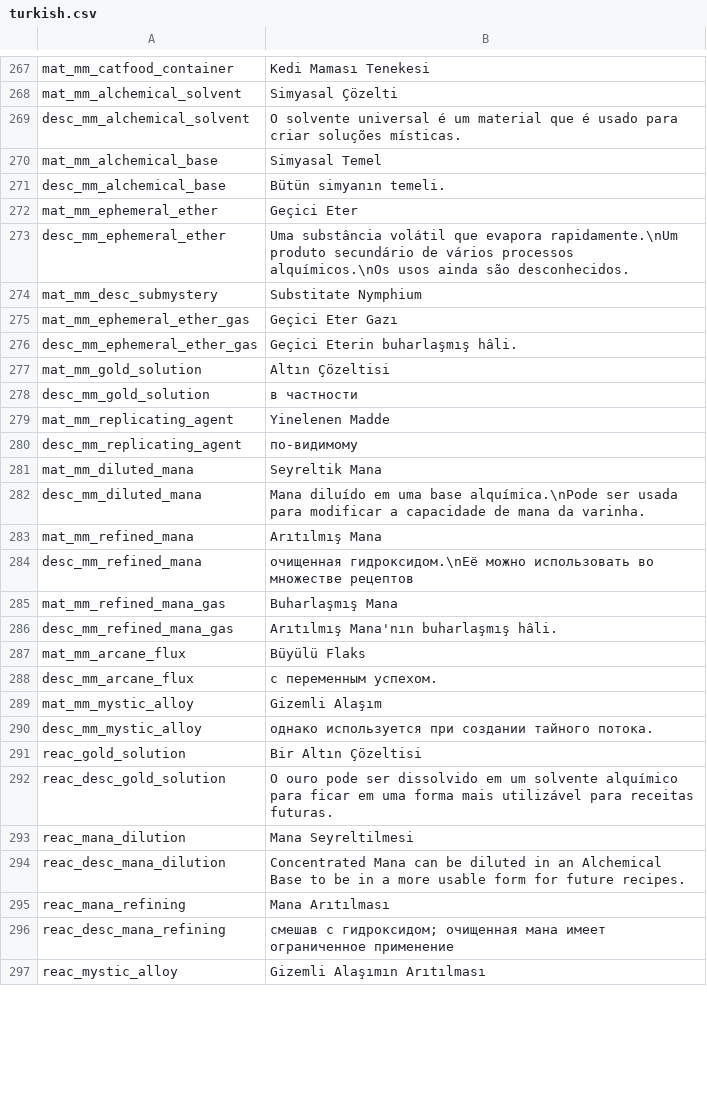
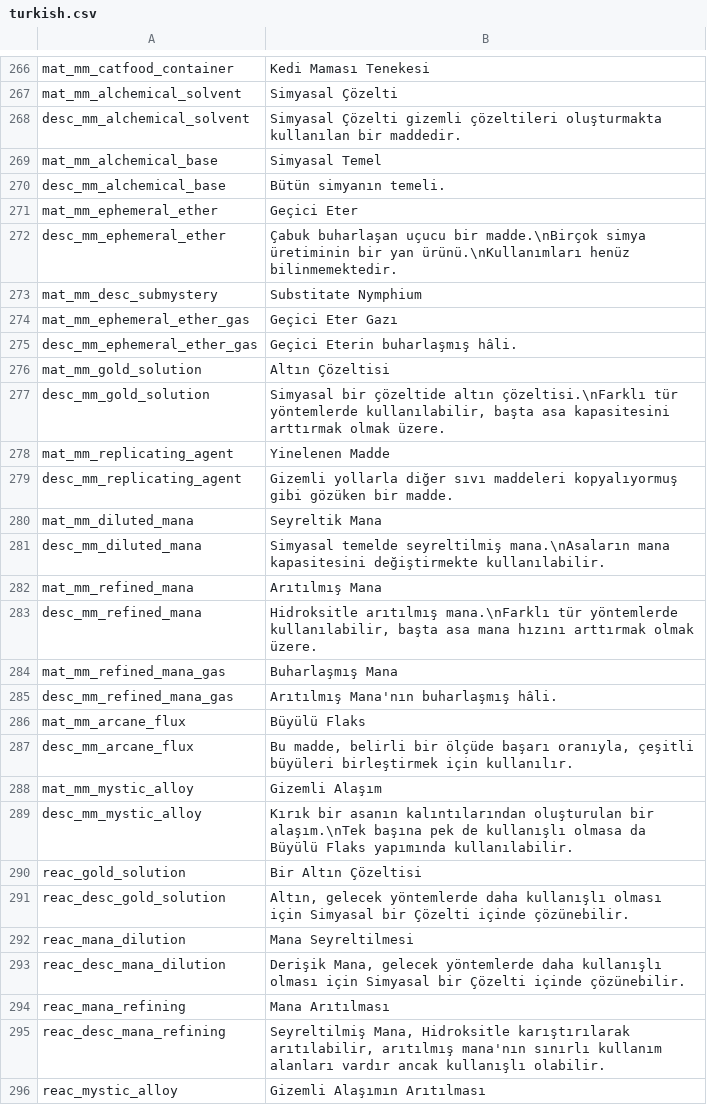
Before and after one commit to Squirrelly13/Hydroxide, a CSV file: translations/turkish.csv, drawn as a sheet; only a part is shown, gaps mark what is left out; the diff covers the shown part only.

```diff
--- a/translations/turkish.csv
+++ b/translations/turkish.csv
@@ -268,3 +267,3 @@ mat_mm_catfood_container,Kedi Maması Tenekesi,,,,,,,,,,,,,
 mat_mm_alchemical_solvent,Simyasal Çözelti,,,,,,,,,,,,,
-desc_mm_alchemical_solvent,O solvente universal é um material que é usado para criar soluções místicas.,,,,,,,,,,,,,
+desc_mm_alchemical_solvent,Simyasal Çözelti gizemli çözeltileri oluşturmakta kullanılan bir maddedir.,,,,,,,,,,,,,
 mat_mm_alchemical_base,Simyasal Temel,,,,,,,,,,,,,
@@ -272,3 +271,3 @@ desc_mm_alchemical_base,Bütün simyanın temeli.,,,,,,,,,,,,,
 mat_mm_ephemeral_ether,Geçici Eter,,,,,,,,,,,,,
-desc_mm_ephemeral_ether,Uma substância volátil que evapora rapidamente.\nUm produto secundário de vários processos alquímicos.\nOs usos ainda são desconhecidos.,,,,,,,,,,,,,
+desc_mm_ephemeral_ether,Çabuk buharlaşan uçucu bir madde.\nBirçok simya üretiminin bir yan ürünü.\nKullanımları henüz bilinmemektedir.,,,,,,,,,,,,,
 mat_mm_desc_submystery,Substitate Nymphium,,,,,,,,,,,,,
@@ -277,9 +276,9 @@ desc_mm_ephemeral_ether_gas,Geçici Eterin buharlaşmış hâli.,,,,,,,,,,,,,
 mat_mm_gold_solution,Altın Çözeltisi,,,,,,,,,,,,,
-desc_mm_gold_solution, в частности,,,,,,,,,,,,,
+desc_mm_gold_solution,"Simyasal bir çözeltide altın çözeltisi.\nFarklı tür yöntemlerde kullanılabilir, başta asa kapasitesini arttırmak olmak üzere.",,,,,,,,,,,,,
 mat_mm_replicating_agent,Yinelenen Madde,,,,,,,,,,,,,
-desc_mm_replicating_agent, по-видимому,,,,,,,,,,,,,
+desc_mm_replicating_agent,Gizemli yollarla diğer sıvı maddeleri kopyalıyormuş gibi gözüken bir madde.,,,,,,,,,,,,,
 mat_mm_diluted_mana,Seyreltik Mana,,,,,,,,,,,,,
-desc_mm_diluted_mana,Mana diluído em uma base alquímica.\nPode ser usada para modificar a capacidade de mana da varinha.,,,,,,,,,,,,,
+desc_mm_diluted_mana,Simyasal temelde seyreltilmiş mana.\nAsaların mana kapasitesini değiştirmekte kullanılabilir.,,,,,,,,,,,,,
 mat_mm_refined_mana,Arıtılmış Mana,,,,,,,,,,,,,
-desc_mm_refined_mana, очищенная гидроксидом.\nЕё можно использовать во множестве рецептов,,,,,,,,,,,,,
+desc_mm_refined_mana,"Hidroksitle arıtılmış mana.\nFarklı tür yöntemlerde kullanılabilir, başta asa mana hızını arttırmak olmak üzere.",,,,,,,,,,,,,
 mat_mm_refined_mana_gas,Buharlaşmış Mana,,,,,,,,,,,,,
@@ -287,11 +286,11 @@ desc_mm_refined_mana_gas,Arıtılmış Mana'nın buharlaşmış hâli.,,,,,,,,,,
 mat_mm_arcane_flux,Büyülü Flaks,,,,,,,,,,,,,
-desc_mm_arcane_flux, с переменным успехом.,,,,,,,,,,,,,
+desc_mm_arcane_flux,"Bu madde, belirli bir ölçüde başarı oranıyla, çeşitli büyüleri birleştirmek için kullanılır.",,,,,,,,,,,,,
 mat_mm_mystic_alloy,Gizemli Alaşım,,,,,,,,,,,,,
-desc_mm_mystic_alloy, однако используется при создании тайного потока.,,,,,,,,,,,,,
+desc_mm_mystic_alloy,Kırık bir asanın kalıntılarından oluşturulan bir alaşım.\nTek başına pek de kullanışlı olmasa da Büyülü Flaks yapımında kullanılabilir.,,,,,,,,,,,,,
 reac_gold_solution,Bir Altın Çözeltisi,,,,,,,,,,,,,
-reac_desc_gold_solution,O ouro pode ser dissolvido em um solvente alquímico para ficar em uma forma mais utilizável para receitas futuras.,,,,,,,,,,,,,
+reac_desc_gold_solution,"Altın, gelecek yöntemlerde daha kullanışlı olması için Simyasal bir Çözelti içinde çözünebilir.",,,,,,,,,,,,,
 reac_mana_dilution,Mana Seyreltilmesi,,,,,,,,,,,,,
-reac_desc_mana_dilution,Concentrated Mana can be diluted in an Alchemical Base to be in a more usable form for future recipes.,,,,,,,,,,,,,
+reac_desc_mana_dilution,"Derişik Mana, gelecek yöntemlerde daha kullanışlı olması için Simyasal bir Çözelti içinde çözünebilir.",,,,,,,,,,,,,
 reac_mana_refining,Mana Arıtılması,,,,,,,,,,,,,
-reac_desc_mana_refining, смешав с гидроксидом; очищенная мана имеет ограниченное применение,,,,,,,,,,,,,
+reac_desc_mana_refining,"Seyreltilmiş Mana, Hidroksitle karıştırılarak arıtılabilir, arıtılmış mana'nın sınırlı kullanım alanları vardır ancak kullanışlı olabilir.",,,,,,,,,,,,,
 reac_mystic_alloy,Gizemli Alaşımın Arıtılması,,,,,,,,,,,,,
```
Also changed, not shown: 1 removed row and 24 edited cells elsewhere in this file, translations/core.csv, translations/standard.csv, 2 other files.
